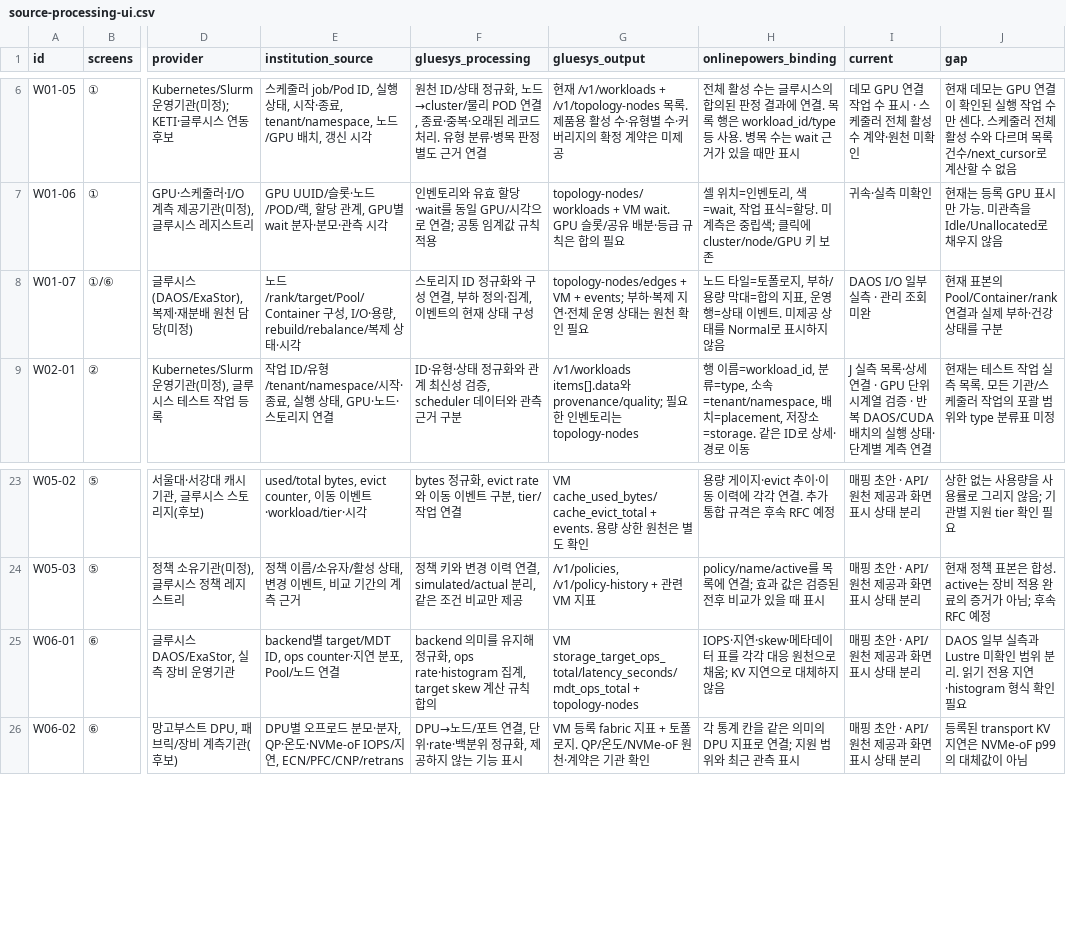
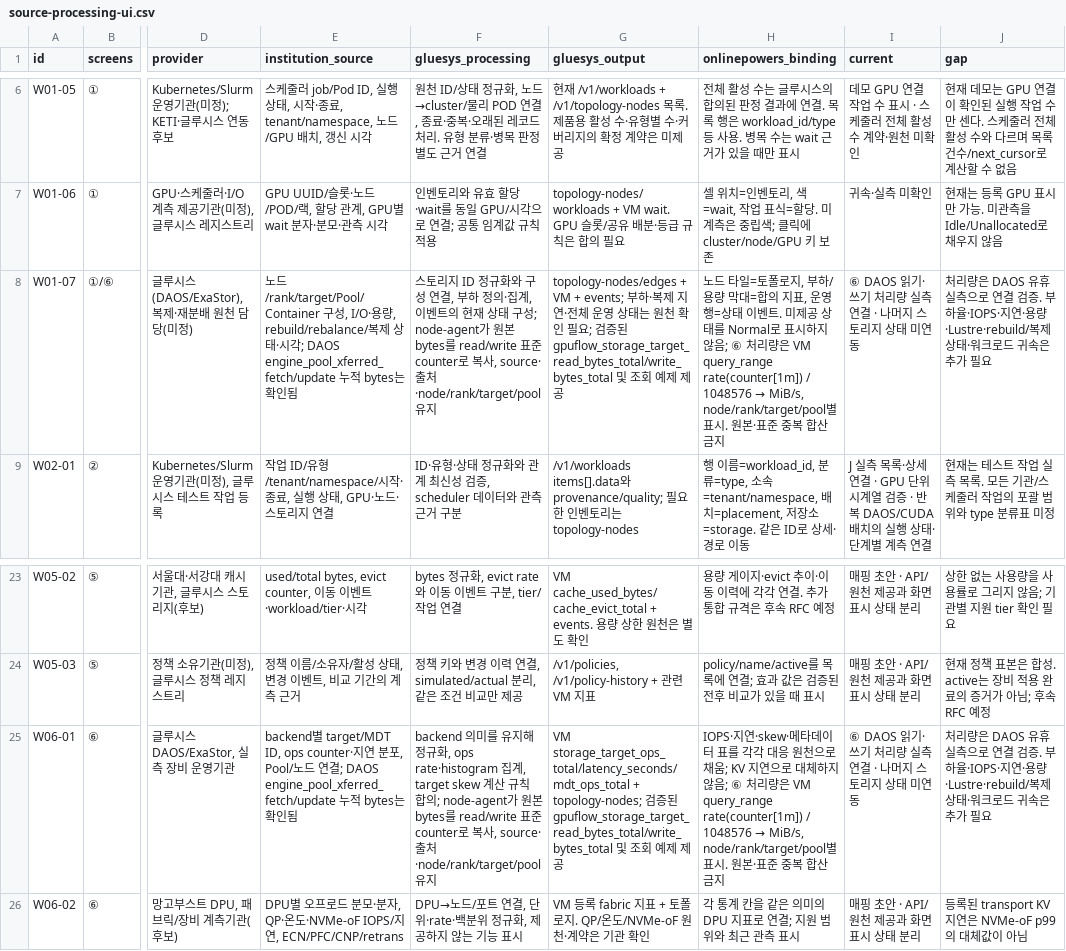
Before and after one commit to gpuflow-io/gpuflow-io.github.io, a CSV file: console/generated/source-processing-ui.csv, drawn as a sheet; only a part is shown, gaps mark what is left out; the diff names each change by its address in the sheet, - before the commit and + after, or states it on an @@ line.

Commit message:
feat(console): connect measured DAOS throughput to storage preview

```diff
--- a/console/generated/source-processing-ui.csv
+++ b/console/generated/source-processing-ui.csv
-E8 (institution_source): …시각
+E8 (institution_source): …시각; DAOS engine_pool_xferred_fetch/update 누적 bytes는 확인됨
-F8 (gluesys_processing): …태 구성
+F8 (gluesys_processing): …태 구성; node-agent가 원본 bytes를 read/write 표준 counter로 복사, source·출처·node/rank/target/pool 유지
-G8 (gluesys_output): …인 필요
+G8 (gluesys_output): …인 필요; 검증된 gpuflow_storage_target_read_bytes_total/write_bytes_total 및 조회 예제 제공
@@ H8 (onlinepowers_binding): …지 않음 → …지 않음; ⑥ 처리량은 VM query_range rate(counter[1m]) / 1048576 → MiB/s, node/rank/target/pool별 표시. 원본·표준 중복 합산 금지 @@
-I8 (current): DAOS I/O 일부 실측 · 관리 조회 미완
+I8 (current): ⑥ DAOS 읽기·쓰기 처리량 실측 연결 · 나머지 스토리지 상태 미연동
-J8 (gap): 현재 표본의 Pool/Container/rank 연결과 실제 부하·건강 상태를 구분
+J8 (gap): 처리량은 DAOS 유휴 실측으로 연결 검증. 부하율·IOPS·지연·용량·Lustre·rebuild/복제 상태·워크로드 귀속은 추가 필요
-E25 (institution_source): …연결
+E25 (institution_source): …연결; DAOS engine_pool_xferred_fetch/update 누적 bytes는 확인됨
-F25 (gluesys_processing): …칙 합의
+F25 (gluesys_processing): …칙 합의; node-agent가 원본 bytes를 read/write 표준 counter로 복사, source·출처·node/rank/target/pool 유지
-G25 (gluesys_output): …storage_target_ops_total/latency_seconds/mdt_ops_total + topology-nodes
+G25 (gluesys_output): …storage_target_ops_total/latency_seconds/mdt_ops_total + topology-nodes; 검증된 gpuflow_storage_target_read_bytes_total/write_bytes_total 및 조회 예제 제공
@@ H25 (onlinepowers_binding): …지 않음 → …지 않음; ⑥ 처리량은 VM query_range rate(counter[1m]) / 1048576 → MiB/s, node/rank/target/pool별 표시. 원본·표준 중복 합산 금지 @@
-I25 (current): 매핑 초안 · API/원천 제공과 화면 표시 상태 분리
+I25 (current): ⑥ DAOS 읽기·쓰기 처리량 실측 연결 · 나머지 스토리지 상태 미연동
-J25 (gap): DAOS 일부 실측과 Lustre 미확인 범위 분리. 읽기 전용 지연·histogram 형식 확인 필요
+J25 (gap): 처리량은 DAOS 유휴 실측으로 연결 검증. 부하율·IOPS·지연·용량·Lustre·rebuild/복제 상태·워크로드 귀속은 추가 필요
```
Also changed, not shown: 23 other files.
